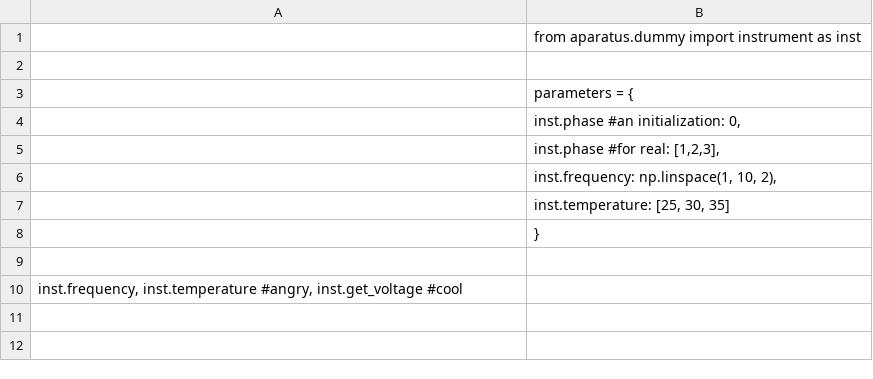
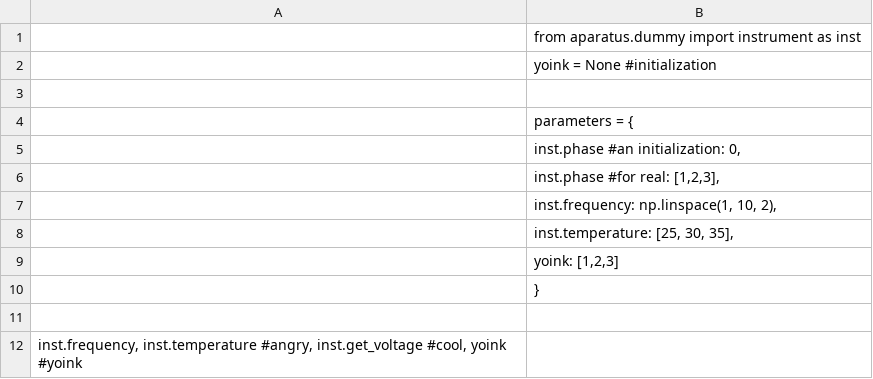
Before and after one commit to OrionSmedley/SagnacOperatingSys, a CSV file: MinimalSagnac/Examples/dummy.csv, drawn as a sheet; addresses are those after the commit; the diff names each change by its address in the sheet, - before the commit and + after, or states it on an @@ line.

Commit message:
Dummy.csv variable initialization

```diff
--- a/MinimalSagnac/Examples/dummy.csv
+++ b/MinimalSagnac/Examples/dummy.csv
+row 2:  | yoink = None #initialization
-B8: inst.temperature: [25, 30, 35]
+B8: inst.temperature: [25, 30, 35],
+row 9:  | yoink: [1,2,3]
-A12: …#angry, inst.get_voltage #cool
+A12: …#angry, inst.get_voltage #cool, yoink #yoink
```
